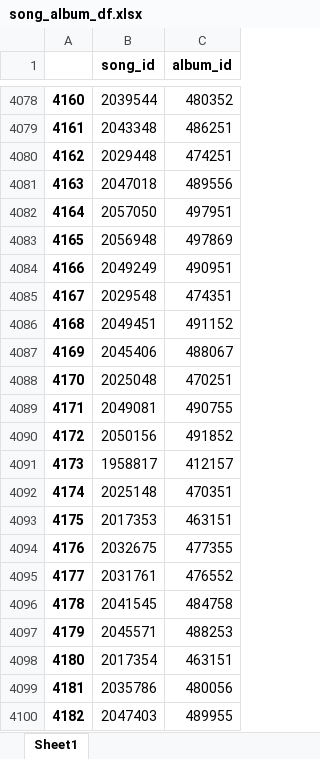
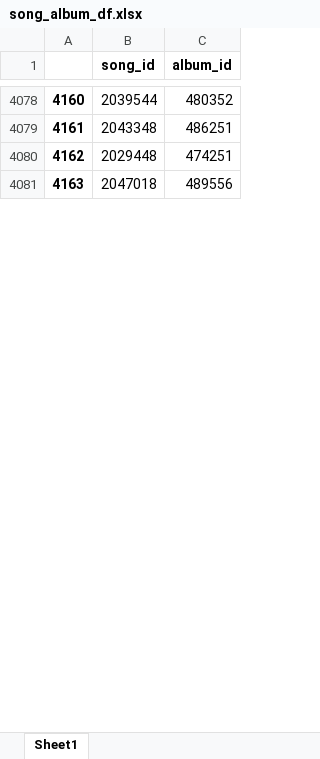
Before and after one commit to inmonim/TIDE, an Excel workbook: data/melon_song_data/song_album_df.xlsx, sheet Sheet1, drawn as a sheet; only a part is shown, gaps mark what is left out; values as stored, in another font and other column widths than the file's, no borders; removed rows and columns are numbered as before the commit, all else as after; the diff covers the shown part only; the diff names each change by its address in the sheet, - before the commit and + after, or states it on an @@ line.

```diff
--- a/data/melon_song_data/song_album_df.xlsx (sheet Sheet1)
+++ b/data/melon_song_data/song_album_df.xlsx (sheet Sheet1)
-row 4082: 4164 | 2057050 | 497951
-row 4083: 4165 | 2056948 | 497869
-row 4084: 4166 | 2049249 | 490951
-row 4085: 4167 | 2029548 | 474351
-row 4086: 4168 | 2049451 | 491152
-row 4087: 4169 | 2045406 | 488067
-row 4088: 4170 | 2025048 | 470251
-row 4089: 4171 | 2049081 | 490755
-row 4090: 4172 | 2050156 | 491852
-row 4091: 4173 | 1958817 | 412157
-row 4092: 4174 | 2025148 | 470351
-row 4093: 4175 | 2017353 | 463151
-row 4094: 4176 | 2032675 | 477355
-row 4095: 4177 | 2031761 | 476552
-row 4096: 4178 | 2041545 | 484758
-row 4097: 4179 | 2045571 | 488253
-row 4098: 4180 | 2017354 | 463151
-row 4099: 4181 | 2035786 | 480056
-row 4100: 4182 | 2047403 | 489955
```
Also changed, not shown: 50 added rows and 29 removed rows elsewhere in this sheet, 11 other files.
